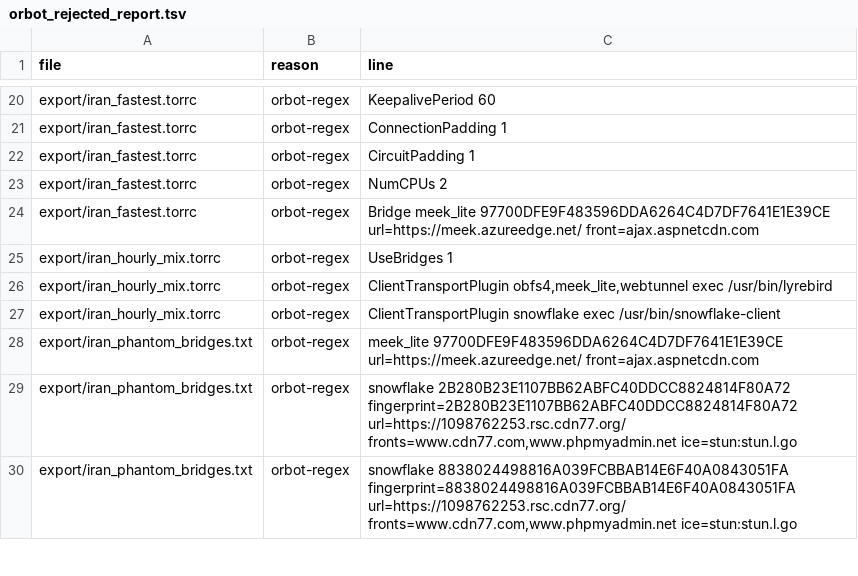
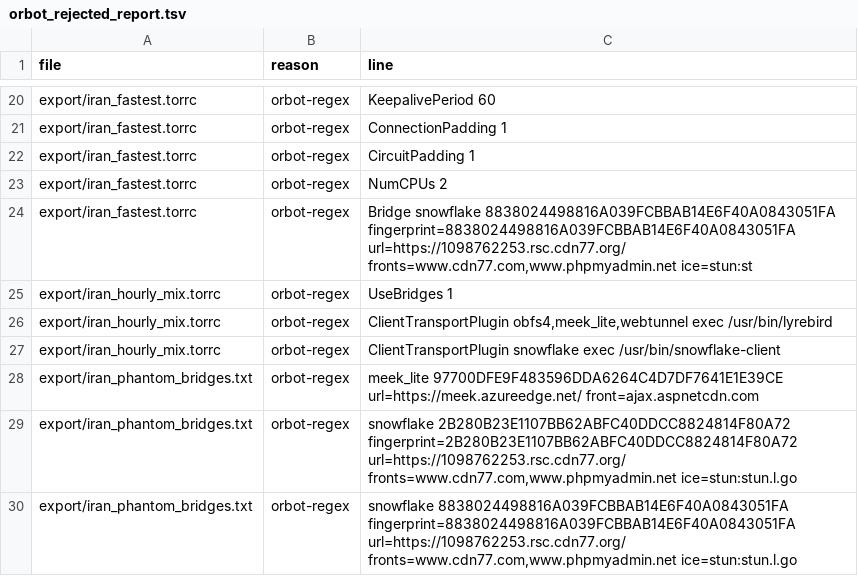
Before and after one commit to ysa-py/Tor-Bridges-Collector, a TSV file: export/orbot_rejected_report.tsv, drawn as a sheet; only a part is shown, gaps mark what is left out.

```diff
--- a/export/orbot_rejected_report.tsv
+++ b/export/orbot_rejected_report.tsv
@@ -23,3 +23,3 @@ export/iran_fastest.torrc	orbot-regex	CircuitPadding 1
 export/iran_fastest.torrc	orbot-regex	NumCPUs 2
-export/iran_fastest.torrc	orbot-regex	Bridge meek_lite 97700DFE9F483596DDA6264C4D7DF7641E1E39CE url=https://meek.azureedge.net/ front=ajax.aspnetcdn.com
+export/iran_fastest.torrc	orbot-regex	Bridge snowflake 8838024498816A039FCBBAB14E6F40A0843051FA fingerprint=8838024498816A039FCBBAB14E6F40A0843051FA url=https://1098762253.rsc.cdn77.org/ fronts=www.cdn77.com,www.phpmyadmin.net ice=stun:st
 export/iran_hourly_mix.torrc	orbot-regex	UseBridges 1
```
Also changed, not shown: 44 other files.
